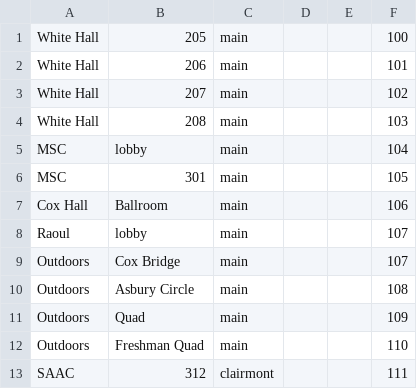
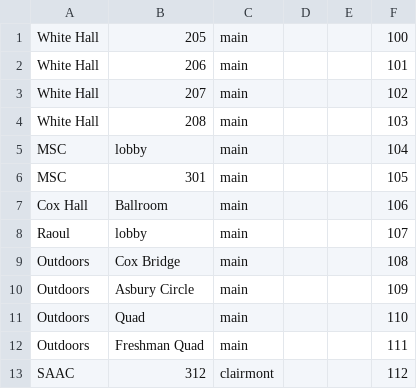
Before and after one commit to ShayanJiwani/EagleEvents, a CSV file: Database SQL files/Location.csv, drawn as a sheet.

```diff
--- a/Database SQL files/Location.csv
+++ b/Database SQL files/Location.csv
@@ -8,6 +8,6 @@ Cox Hall,Ballroom,main,,,106
 Raoul,lobby,main,,,107
-Outdoors,Cox Bridge,main,,,107
-Outdoors,Asbury Circle,main,,,108
-Outdoors,Quad,main,,,109
-Outdoors,Freshman Quad,main,,,110
-SAAC,312,clairmont,,,111
+Outdoors,Cox Bridge,main,,,108
+Outdoors,Asbury Circle,main,,,109
+Outdoors,Quad,main,,,110
+Outdoors,Freshman Quad,main,,,111
+SAAC,312,clairmont,,,112
```
Also changed, not shown: Database SQL files/Club.csv, Database SQL files/Student.csv, 3 other files.
